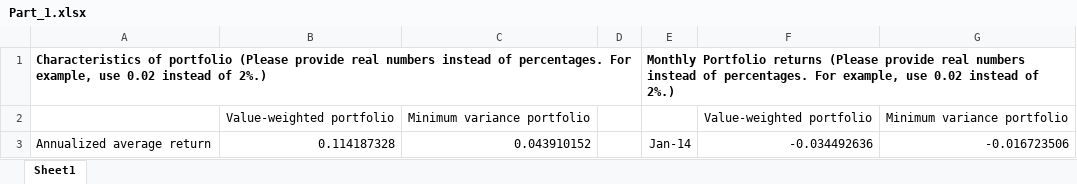
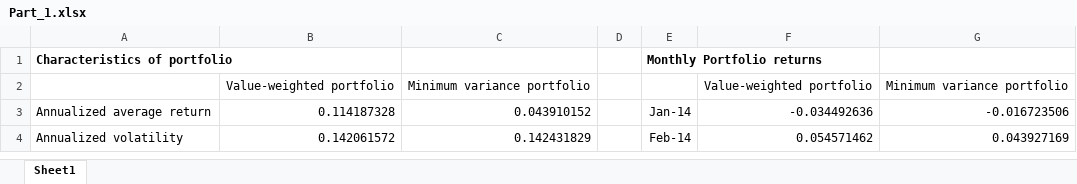
Before and after one commit to AnthonyRottet/SAAM-Project-2026, an Excel workbook: Part_1.xlsx, sheet Sheet1, drawn as a sheet; only a part is shown; the shorter side is filled out with more unchanged rows; values as stored, in another font and other column widths than the file's, no borders; charts and pictures not drawn; removed rows and columns are numbered as before the commit, all else as after; the diff names each change by its address in the sheet, - before the commit and + after, or states it on an @@ line.

```diff
--- a/Part_1.xlsx (sheet Sheet1)
+++ b/Part_1.xlsx (sheet Sheet1)
-row 1: Characteristics of portfolio (Please provide real numbers instead of percentages. For example, use 0.02 instead of 2%.) |  |  |  | Monthly Portfolio returns (Please provide real numbers instead of percentages. For example, use 0.02 instead of 2%.)
+row 1: Characteristics of portfolio |  |  |  | Monthly Portfolio returns
```
Also changed, not shown: charts or pictures, 4 other files.
